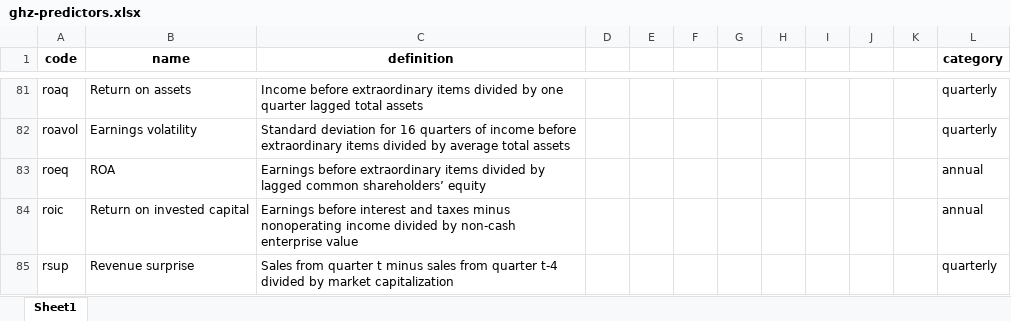
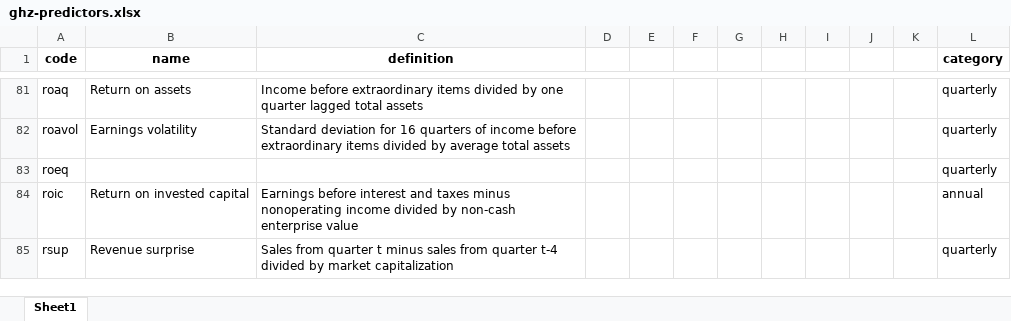
Before and after one commit to lashike/mgmt638, an Excel workbook: docs/ghz-predictors.xlsx, sheet Sheet1, drawn as a sheet; only a part is shown, gaps mark what is left out; values as stored, in another font and other column widths than the file's, no borders; the diff names each change by its address in the sheet, - before the commit and + after, or states it on an @@ line.

```diff
--- a/docs/ghz-predictors.xlsx (sheet Sheet1)
+++ b/docs/ghz-predictors.xlsx (sheet Sheet1)
-B83 (name): ROA
+B83 (name): (empty)
-C83 (definition): Earnings before extraordinary items divided by lagged common shareholders’ equity
+C83 (definition): (empty)
-L83 (category): annual
+L83 (category): quarterly
```
Also changed, not shown: ghz-predictors.xlsx, 18 other files.
